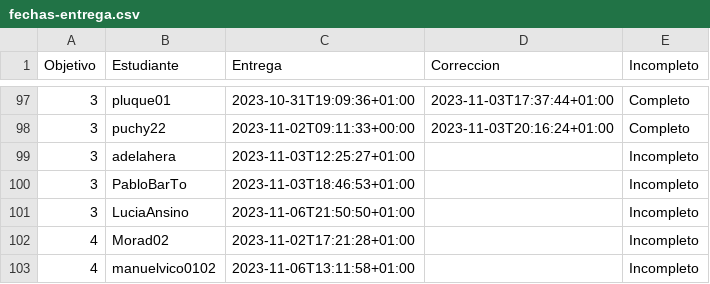
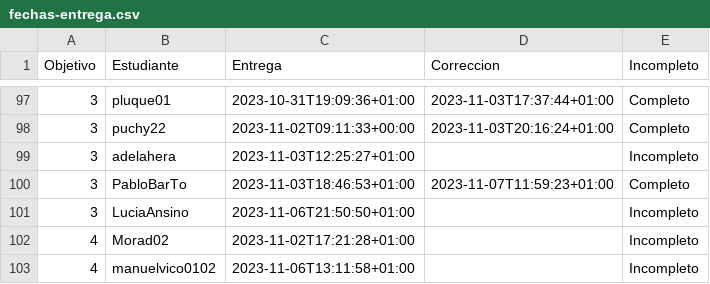
Before and after one commit to JJ/IV-23-24, a CSV file: data/fechas-entrega.csv, drawn as a sheet; only a part is shown, gaps mark what is left out.

```diff
--- a/data/fechas-entrega.csv
+++ b/data/fechas-entrega.csv
@@ -99,3 +99,3 @@ Objetivo;Estudiante;Entrega;Correccion;Incompleto
 3; adelahera;2023-11-03T12:25:27+01:00;;Incompleto
-3; PabloBarTo;2023-11-03T18:46:53+01:00;;Incompleto
+3; PabloBarTo;2023-11-03T18:46:53+01:00;2023-11-07T11:59:23+01:00;Completo
 3; LuciaAnsino;2023-11-06T21:50:50+01:00;;Incompleto
```
Also changed, not shown: 1 other file.
